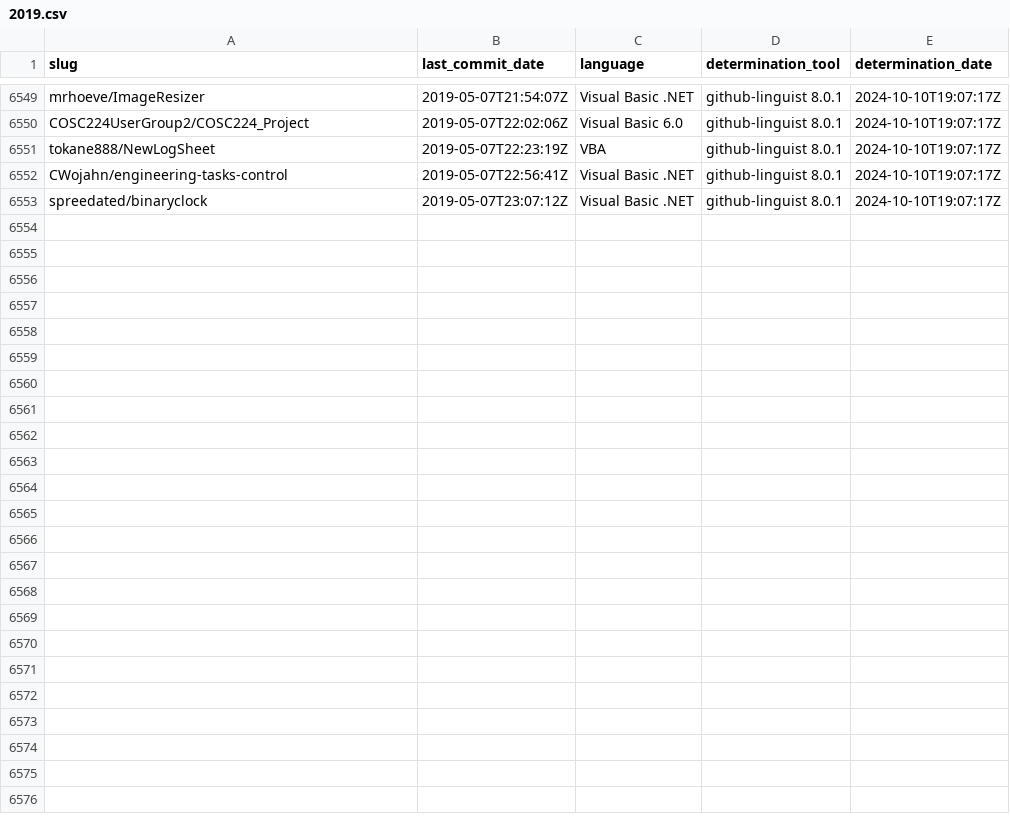
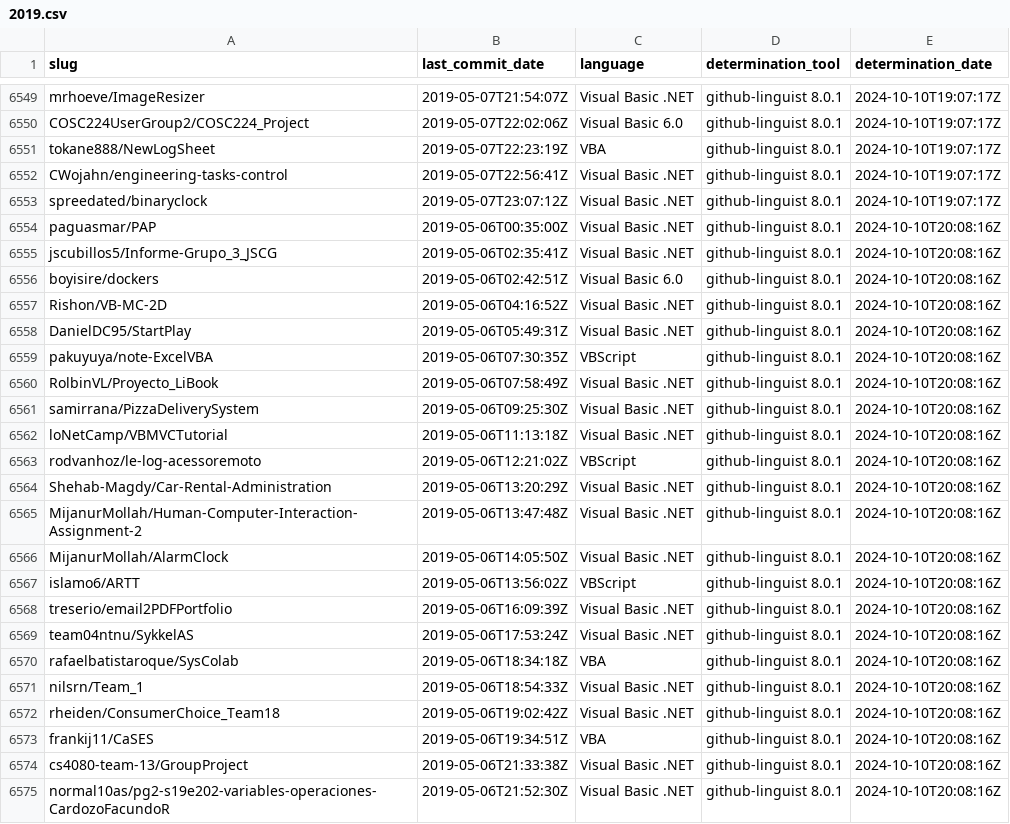
Before and after one commit to DecimalTurn/Visual-Basic-Data, a CSV file: data/2019.csv, drawn as a sheet; only a part is shown, gaps mark what is left out.

```diff
--- a/data/2019.csv
+++ b/data/2019.csv
@@ -6553 +6553,23 @@ CWojahn/engineering-tasks-control,2019-05-07T22:56:41Z,Visual Basic .NET,github-
 spreedated/binaryclock,2019-05-07T23:07:12Z,Visual Basic .NET,github-linguist 8.0.1,2024-10-10T19:07:17Z
+paguasmar/PAP,2019-05-06T00:35:00Z,Visual Basic .NET,github-linguist 8.0.1,2024-10-10T20:08:16Z
+jscubillos5/Informe-Grupo_3_JSCG,2019-05-06T02:35:41Z,Visual Basic .NET,github-linguist 8.0.1,2024-10-10T20:08:16Z
+boyisire/dockers,2019-05-06T02:42:51Z,Visual Basic 6.0,github-linguist 8.0.1,2024-10-10T20:08:16Z
+Rishon/VB-MC-2D,2019-05-06T04:16:52Z,Visual Basic .NET,github-linguist 8.0.1,2024-10-10T20:08:16Z
+DanielDC95/StartPlay,2019-05-06T05:49:31Z,Visual Basic .NET,github-linguist 8.0.1,2024-10-10T20:08:16Z
+pakuyuya/note-ExcelVBA,2019-05-06T07:30:35Z,VBScript,github-linguist 8.0.1,2024-10-10T20:08:16Z
+RolbinVL/Proyecto_LiBook,2019-05-06T07:58:49Z,Visual Basic .NET,github-linguist 8.0.1,2024-10-10T20:08:16Z
+samirrana/PizzaDeliverySystem,2019-05-06T09:25:30Z,Visual Basic .NET,github-linguist 8.0.1,2024-10-10T20:08:16Z
+loNetCamp/VBMVCTutorial,2019-05-06T11:13:18Z,Visual Basic .NET,github-linguist 8.0.1,2024-10-10T20:08:16Z
+rodvanhoz/le-log-acessoremoto,2019-05-06T12:21:02Z,VBScript,github-linguist 8.0.1,2024-10-10T20:08:16Z
+Shehab-Magdy/Car-Rental-Administration,2019-05-06T13:20:29Z,Visual Basic .NET,github-linguist 8.0.1,2024-10-10T20:08:16Z
+MijanurMollah/Human-Computer-Interaction-Assignment-2,2019-05-06T13:47:48Z,Visual Basic .NET,github-linguist 8.0.1,2024-10-10T20:08:16Z
+MijanurMollah/AlarmClock,2019-05-06T14:05:50Z,Visual Basic .NET,github-linguist 8.0.1,2024-10-10T20:08:16Z
+islamo6/ARTT,2019-05-06T13:56:02Z,VBScript,github-linguist 8.0.1,2024-10-10T20:08:16Z
+treserio/email2PDFPortfolio,2019-05-06T16:09:39Z,Visual Basic .NET,github-linguist 8.0.1,2024-10-10T20:08:16Z
+team04ntnu/SykkelAS,2019-05-06T17:53:24Z,Visual Basic .NET,github-linguist 8.0.1,2024-10-10T20:08:16Z
+rafaelbatistaroque/SysColab,2019-05-06T18:34:18Z,VBA,github-linguist 8.0.1,2024-10-10T20:08:16Z
+nilsrn/Team_1,2019-05-06T18:54:33Z,Visual Basic .NET,github-linguist 8.0.1,2024-10-10T20:08:16Z
+rheiden/ConsumerChoice_Team18,2019-05-06T19:02:42Z,Visual Basic .NET,github-linguist 8.0.1,2024-10-10T20:08:16Z
+frankij11/CaSES,2019-05-06T19:34:51Z,VBA,github-linguist 8.0.1,2024-10-10T20:08:16Z
+cs4080-team-13/GroupProject,2019-05-06T21:33:38Z,Visual Basic .NET,github-linguist 8.0.1,2024-10-10T20:08:16Z
+normal10as/pg2-s19e202-variables-operaciones-CardozoFacundoR,2019-05-06T21:52:30Z,Visual Basic .NET,github-linguist 8.0.1,2024-10-10T20:08:16Z
```
Also changed, not shown: 2 other files.
